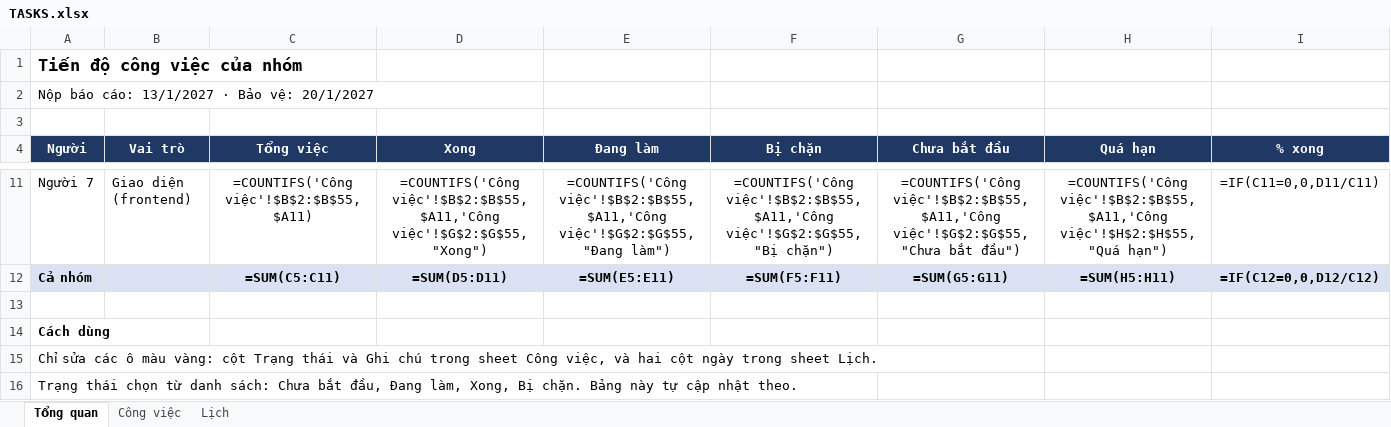
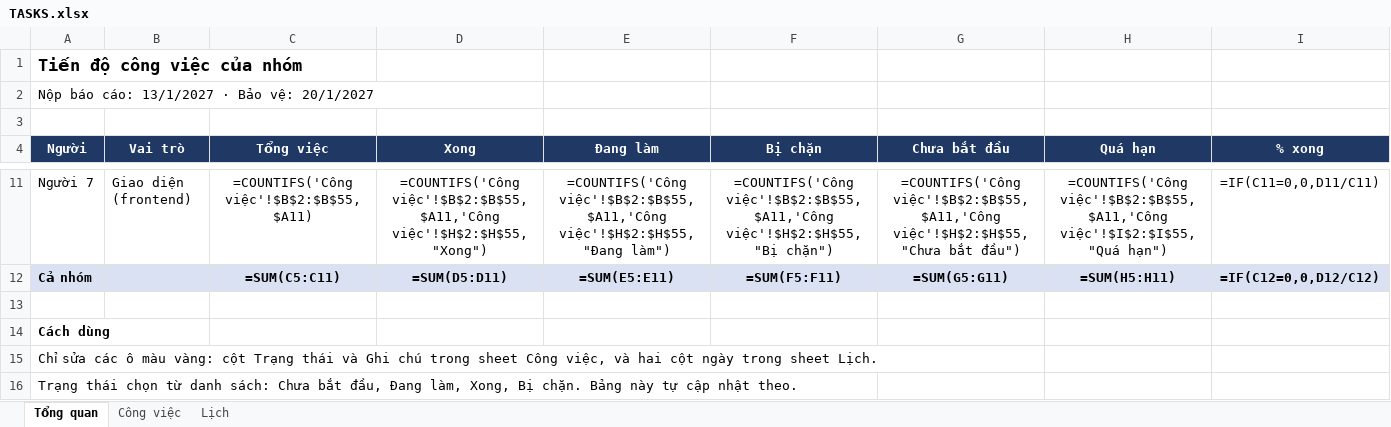
Before and after one commit to Henhhh/Vietnamese_Topic_Trending, an Excel workbook: docs/TASKS.xlsx, sheet Tổng quan, drawn as a sheet; only a part is shown, gaps mark what is left out; values as stored, in another font and other column widths than the file's, no borders; formulas without a stored value are shown as written; the diff covers the shown part only; the diff names each change by its address in the sheet, - before the commit and + after, or states it on an @@ line.

```diff
--- a/docs/TASKS.xlsx (sheet Tổng quan)
+++ b/docs/TASKS.xlsx (sheet Tổng quan)
-D11 (Xong): =COUNTIFS('Công việc'!$B$2:$B$55,$A11,'Công việc'!$G$2:$G$55,"Xong")
+D11 (Xong): =COUNTIFS('Công việc'!$B$2:$B$55,$A11,'Công việc'!$H$2:$H$55,"Xong")
-E11 (Đang làm): =COUNTIFS('Công việc'!$B$2:$B$55,$A11,'Công việc'!$G$2:$G$55,"Đang làm")
+E11 (Đang làm): =COUNTIFS('Công việc'!$B$2:$B$55,$A11,'Công việc'!$H$2:$H$55,"Đang làm")
-F11 (Bị chặn): =COUNTIFS('Công việc'!$B$2:$B$55,$A11,'Công việc'!$G$2:$G$55,"Bị chặn")
+F11 (Bị chặn): =COUNTIFS('Công việc'!$B$2:$B$55,$A11,'Công việc'!$H$2:$H$55,"Bị chặn")
-G11 (Chưa bắt đầu): =COUNTIFS('Công việc'!$B$2:$B$55,$A11,'Công việc'!$G$2:$G$55,"Chưa bắt đầu")
+G11 (Chưa bắt đầu): =COUNTIFS('Công việc'!$B$2:$B$55,$A11,'Công việc'!$H$2:$H$55,"Chưa bắt đầu")
-H11 (Quá hạn): =COUNTIFS('Công việc'!$B$2:$B$55,$A11,'Công việc'!$H$2:$H$55,"Quá hạn")
+H11 (Quá hạn): =COUNTIFS('Công việc'!$B$2:$B$55,$A11,'Công việc'!$I$2:$I$55,"Quá hạn")
```
Also changed, not shown: 31 edited cells elsewhere in this sheet, sheet Công việc.
